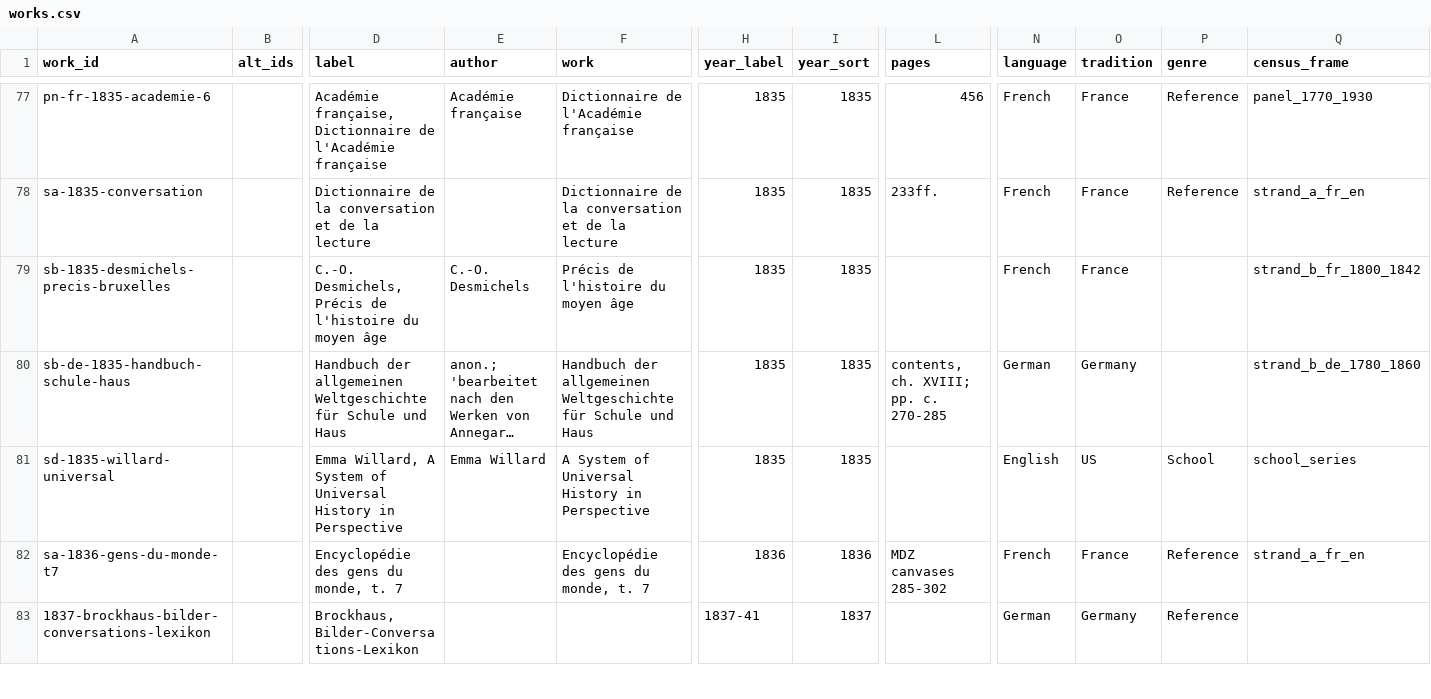
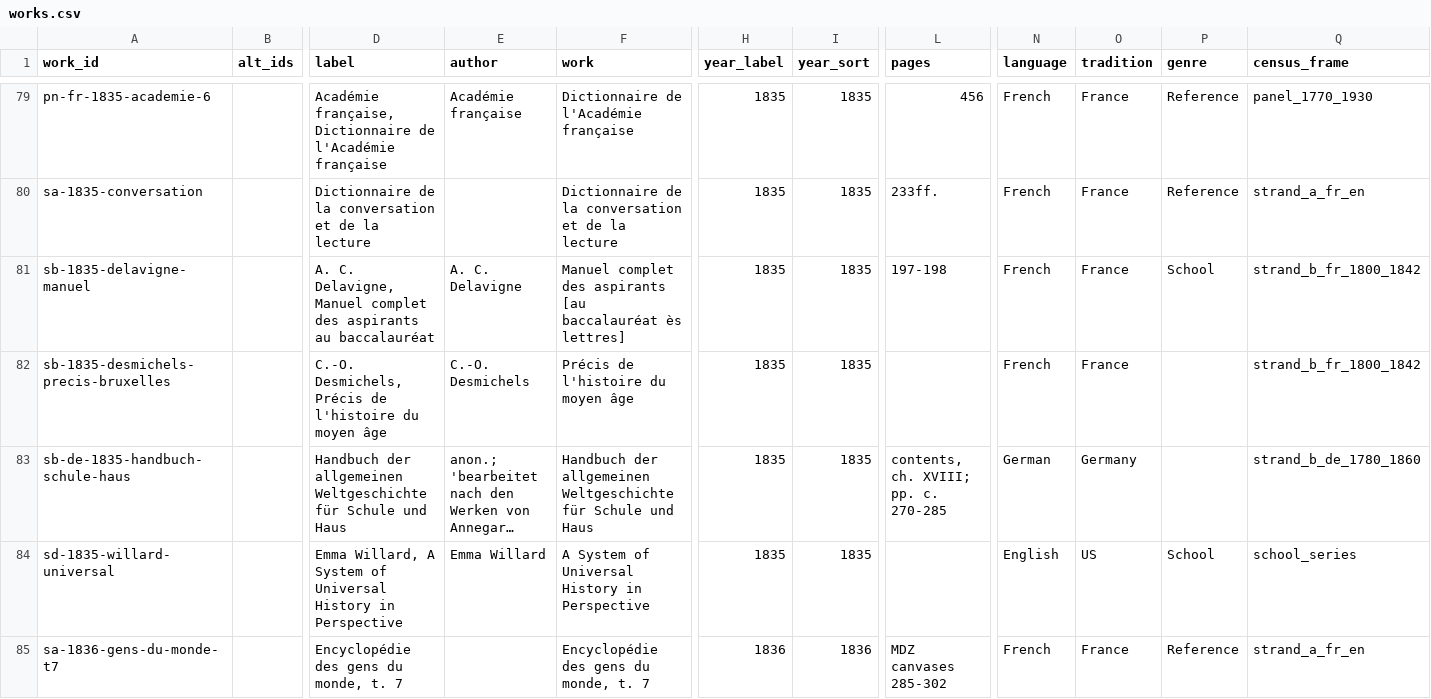
Before and after one commit to johngiebfried/who-numbered-the-crusades-, a CSV file: data/works.csv, drawn as a sheet; only a part is shown, gaps mark what is left out; the shorter side is filled out with more unchanged rows; long unchanged cells end in …; rows hold the shown columns only; the diff covers the shown part only; the diff names each change by its address in the sheet, - before the commit and + after, or states it on an @@ line.

```diff
--- a/data/works.csv
+++ b/data/works.csv
+row 81: sb-1835-delavigne-manuel |  | A. C. Delavigne, Manuel complet des aspirants au baccalauréat | A. C. Delavigne | Manuel complet des aspirants [au baccalauréat ès lettres] | 1835 | 1835 | 197-198 | French | France | School | strand_b_fr_1800_1842
```
Also changed, not shown: 3 added rows elsewhere in this file, data/citations.csv, data/numberings.csv, 7 other files.
